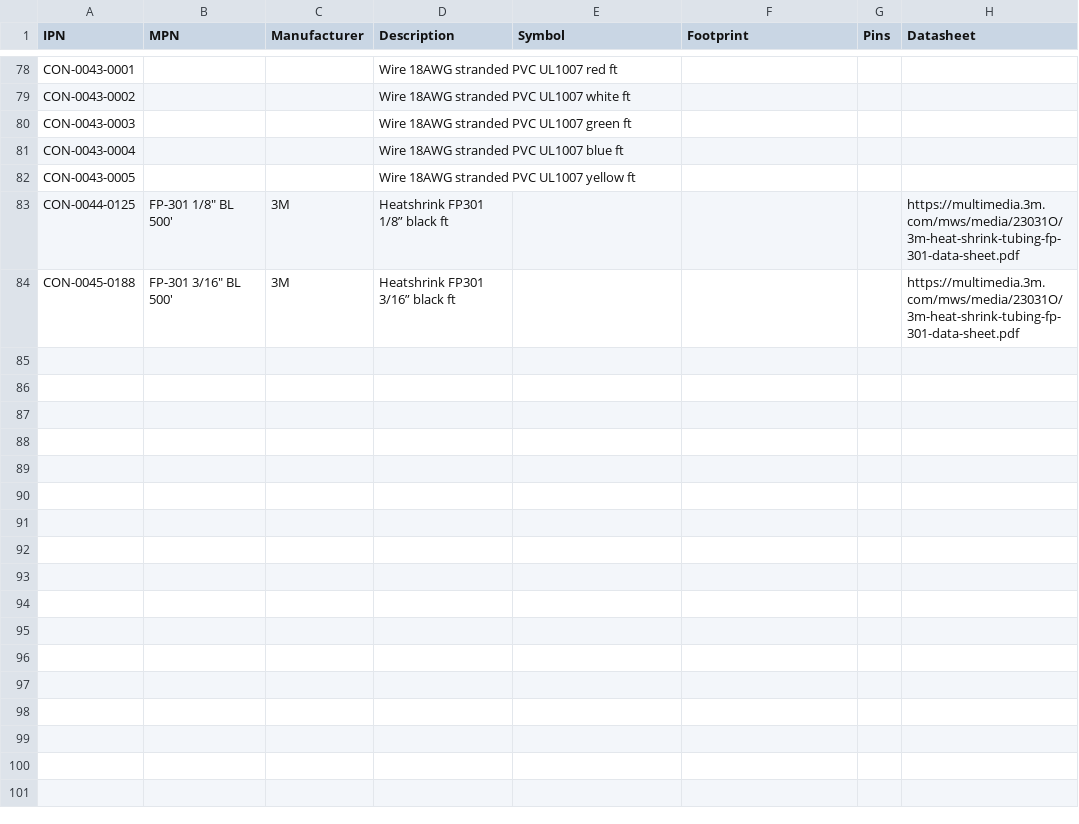
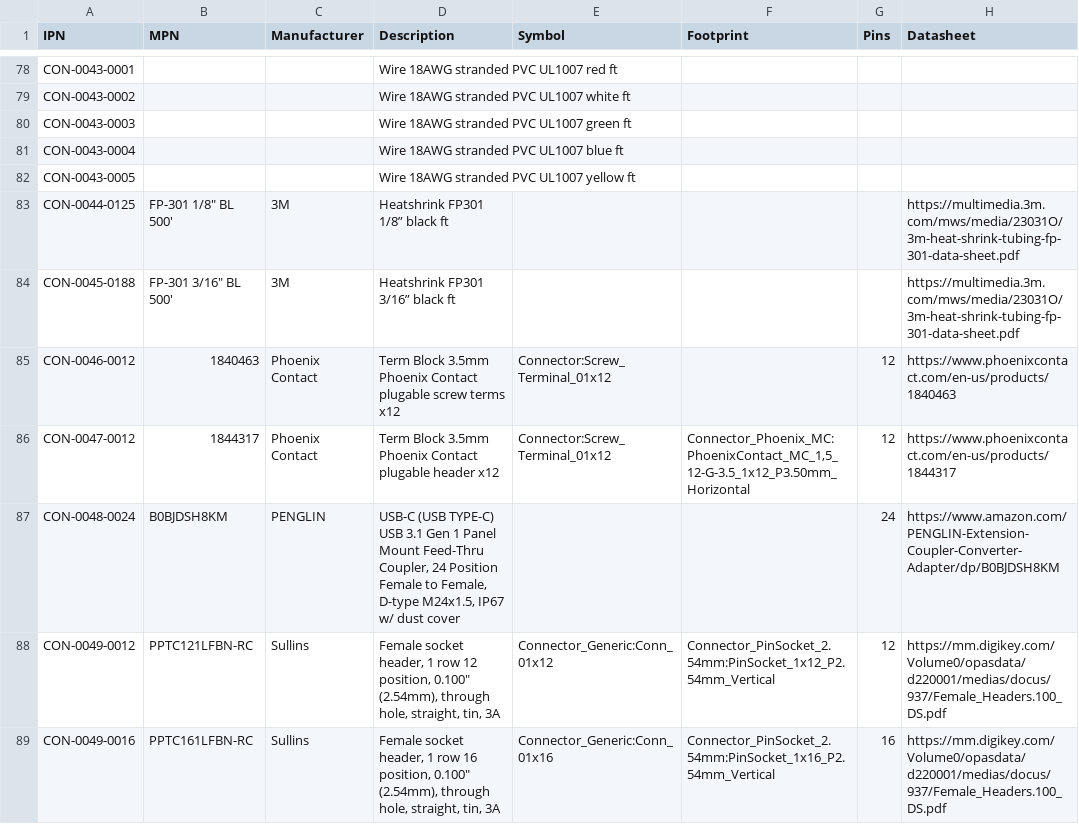
Before and after one commit to git-plm/parts, a CSV file: database/g-con.csv, drawn as a sheet; only a part is shown, gaps mark what is left out; the diff names each change by its address in the sheet, - before the commit and + after, or states it on an @@ line.

```diff
--- a/database/g-con.csv
+++ b/database/g-con.csv
+row 85: CON-0046-0012 | 1840463 | Phoenix Contact | Term Block 3.5mm Phoenix Contact plugable screw terms x12 | Connector:Screw_Terminal_01x12 |  | 12 | https://www.phoenixcontact.com/en-us/products/1840463
+row 86: CON-0047-0012 | 1844317 | Phoenix Contact | Term Block 3.5mm Phoenix Contact plugable header x12 | Connector:Screw_Terminal_01x12 | Connector_Phoenix_MC:PhoenixContact_MC_1,5_12-G-3.5_1x12_P3.50mm_Horizontal | 12 | https://www.phoenixcontact.com/en-us/products/1844317
+row 87: CON-0048-0024 | B0BJDSH8KM | PENGLIN | USB-C (USB TYPE-C) USB 3.1 Gen 1 Panel Mount Feed-Thru Coupler, 24 Position Female to Female, D-type M24x1.5, IP67 w/ dust cover |  |  | 24 | https://www.amazon.com/PENGLIN-Extension-Coupler-Converter-Adapter/dp/B0BJDSH8KM
+row 88: CON-0049-0012 | PPTC121LFBN-RC | Sullins | Female socket header, 1 row 12 position, 0.100" (2.54mm), through hole, straight, tin, 3A | Connector_Generic:Conn_01x12 | Connector_PinSocket_2.54mm:PinSocket_1x12_P2.54mm_Vertical | 12 | https://mm.digikey.com/Volume0/opasdata/d220001/medias/docus/937/Female_Headers.100_DS.pdf
+row 89: CON-0049-0016 | PPTC161LFBN-RC | Sullins | Female socket header, 1 row 16 position, 0.100" (2.54mm), through hole, straight, tin, 3A | Connector_Generic:Conn_01x16 | Connector_PinSocket_2.54mm:PinSocket_1x16_P2.54mm_Vertical | 16 | https://mm.digikey.com/Volume0/opasdata/d220001/medias/docus/937/Female_Headers.100_DS.pdf
```
Also changed, not shown: database/g-opt.csv, 3 other files.
